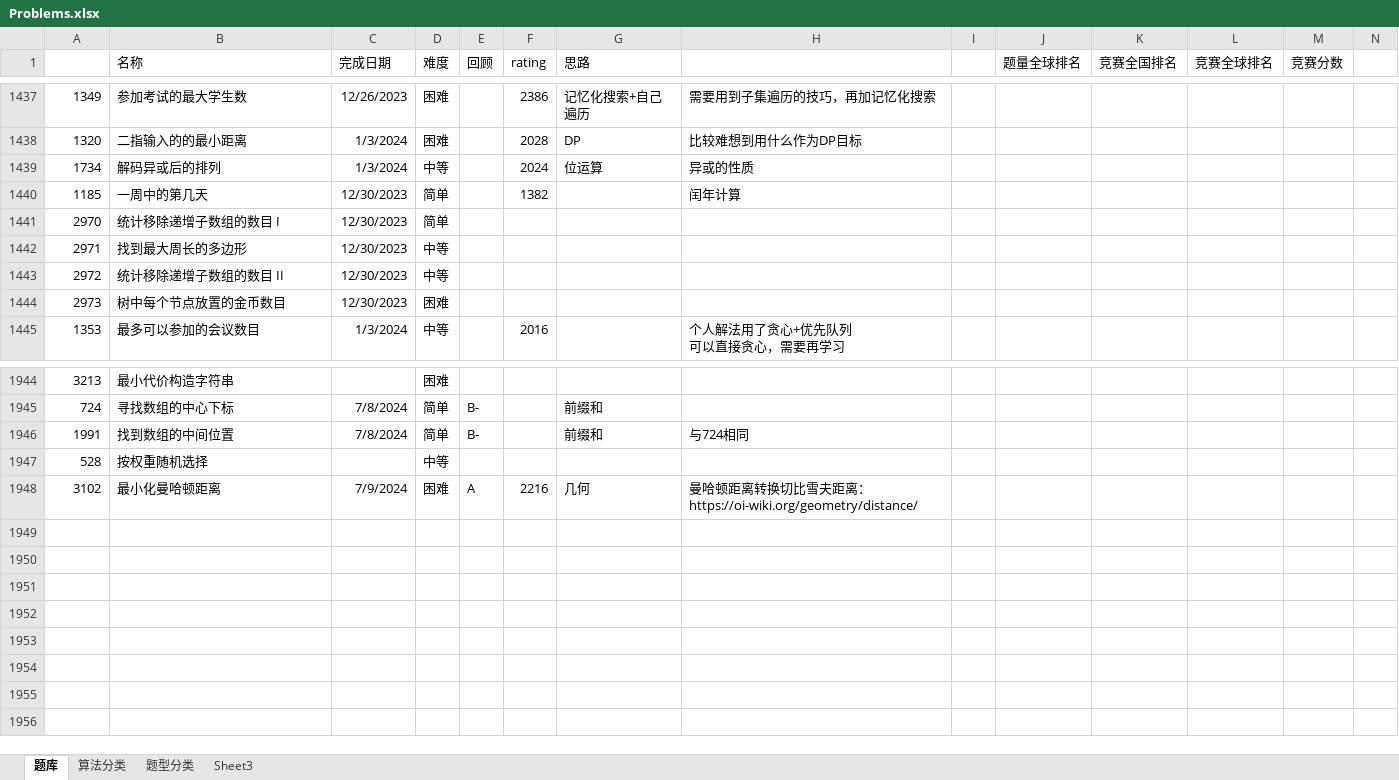
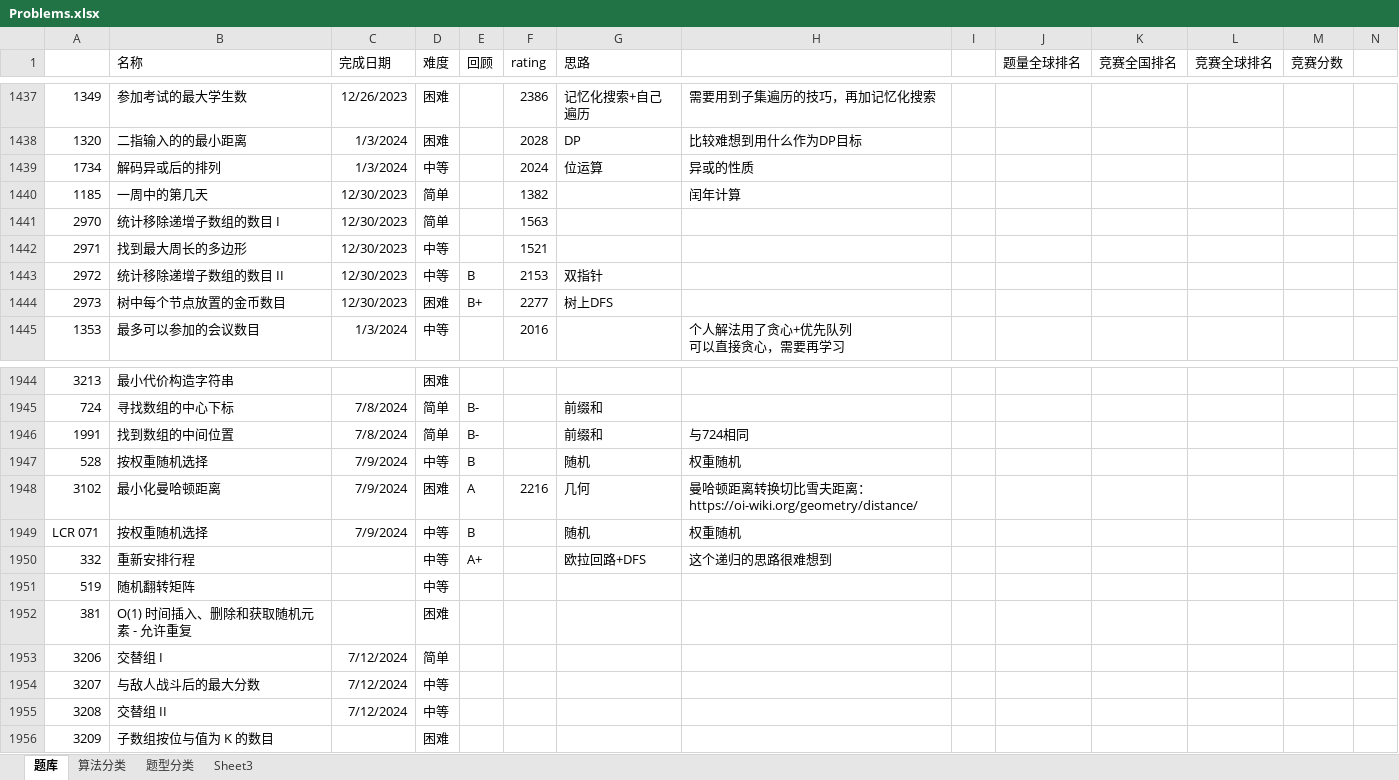
Before and after one commit to wangsun39/leetcode, an Excel workbook: Problems.xlsx, sheet 题库, drawn as a sheet; only a part is shown, gaps mark what is left out; values as stored, in another font and other column widths than the file's, no borders; charts and pictures not drawn; the diff names each change by its address in the sheet, - before the commit and + after, or states it on an @@ line.

```diff
--- a/Problems.xlsx (sheet 题库)
+++ b/Problems.xlsx (sheet 题库)
-F1441 (rating): (empty)
+F1441 (rating): 1563
-F1442 (rating): (empty)
+F1442 (rating): 1521
-E1443 (回顾): (empty)
+E1443 (回顾): B
-F1443 (rating): (empty)
+F1443 (rating): 2153
-G1443 (思路): (empty)
+G1443 (思路): 双指针
-E1444 (回顾): (empty)
+E1444 (回顾): B+
-F1444 (rating): (empty)
+F1444 (rating): 2277
-G1444 (思路): (empty)
+G1444 (思路): 树上DFS
-C1947 (完成日期): (empty)
+C1947 (完成日期): 7/9/2024
-E1947 (回顾): (empty)
+E1947 (回顾): B
-G1947 (思路): (empty)
+G1947 (思路): 随机
-H1947: (empty)
+H1947: 权重随机
+row 1949: LCR 071 | 按权重随机选择 | 7/9/2024 | 中等 | B |  | 随机 | 权重随机
+row 1950: 332 | 重新安排行程 |  | 中等 | A+ |  | 欧拉回路+DFS | 这个递归的思路很难想到
+row 1951: 519 | 随机翻转矩阵 |  | 中等
+row 1952: 381 | O(1) 时间插入、删除和获取随机元素 - 允许重复 |  | 困难
+row 1953: 3206 | 交替组 I | 7/12/2024 | 简单
+row 1954: 3207 | 与敌人战斗后的最大分数 | 7/12/2024 | 中等
+row 1955: 3208 | 交替组 II | 7/12/2024 | 中等
+row 1956: 3209 | 子数组按位与值为 K 的数目 |  | 困难
```
Also changed, not shown: 6 other files.
